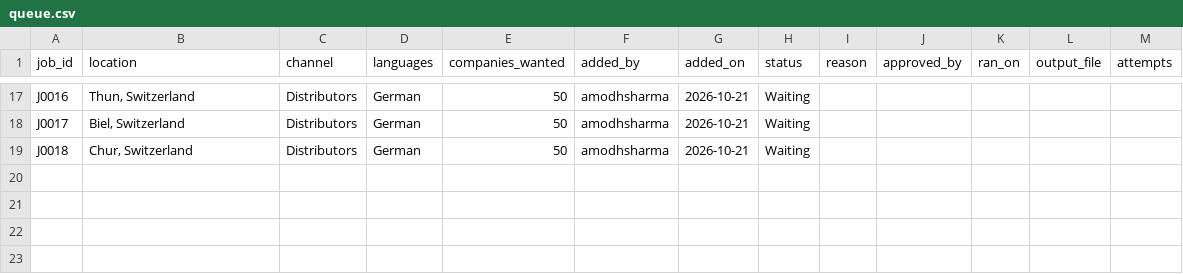
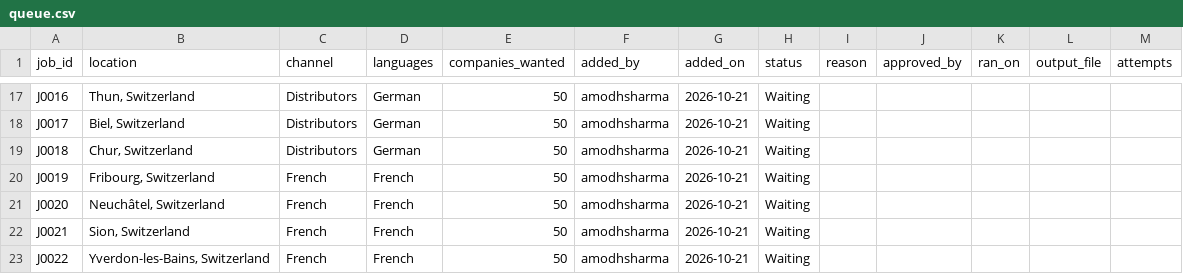
Before and after one commit to amodhsharma/diablo-outreach-v2, a CSV file: research/queue.csv, drawn as a sheet; only a part is shown, gaps mark what is left out.

```diff
--- a/research/queue.csv
+++ b/research/queue.csv
@@ -19 +19,5 @@ J0017,"Biel, Switzerland",Distributors,German,50,amodhsharma,2026-10-21,Waiting,
 J0018,"Chur, Switzerland",Distributors,German,50,amodhsharma,2026-10-21,Waiting,,,,,
+J0019,"Fribourg, Switzerland",French,French,50,amodhsharma,2026-10-21,Waiting,,,,,
+J0020,"Neuchâtel, Switzerland",French,French,50,amodhsharma,2026-10-21,Waiting,,,,,
+J0021,"Sion, Switzerland",French,French,50,amodhsharma,2026-10-21,Waiting,,,,,
+J0022,"Yverdon-les-Bains, Switzerland",French,French,50,amodhsharma,2026-10-21,Waiting,,,,,
```
Also changed, not shown: 1 other file.
